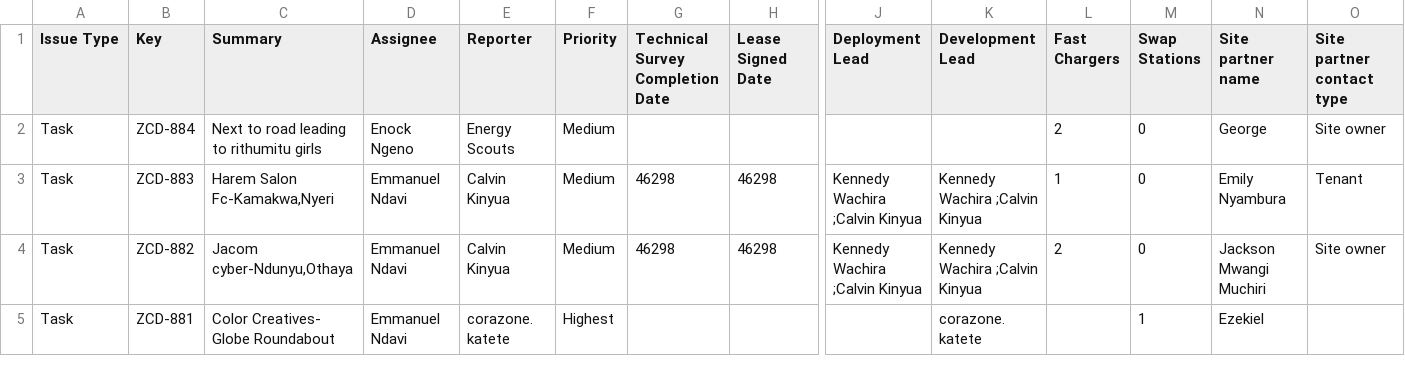
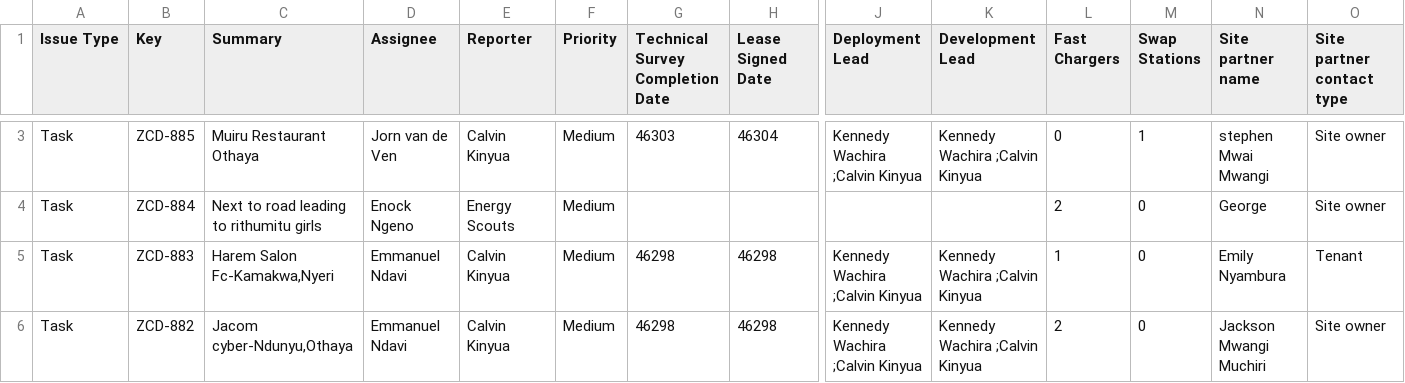
Before and after one commit to keithkinuthiakamauzeno/Network-Overview-Dashboard, a CSV file: data/pipeline.csv, drawn as a sheet; only a part is shown, gaps mark what is left out; the shorter side is filled out with more unchanged rows; rows hold the shown columns only; the diff covers the shown part only; the diff names each change by its address in the sheet, - before the commit and + after, or states it on an @@ line.

```diff
--- a/data/pipeline.csv
+++ b/data/pipeline.csv
+row 3: Task | ZCD-885 | Muiru Restaurant Othaya | Jorn van de Ven | Calvin Kinyua | Medium | 46303 | 46304 | Kennedy Wachira ;Calvin Kinyua | Kennedy Wachira ;Calvin Kinyua | 0 | 1 | stephen Mwai Mwangi | Site owner
```
Also changed, not shown: 1 added row and 4 edited cells elsewhere in this file.
